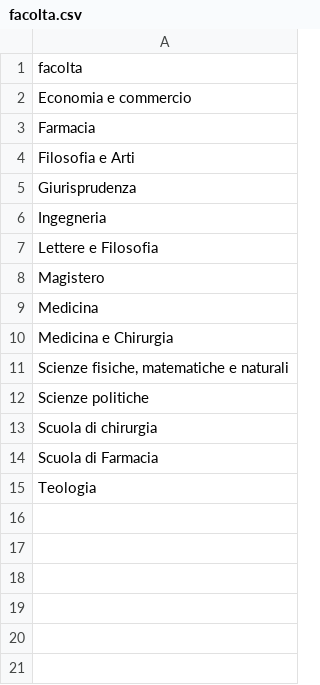
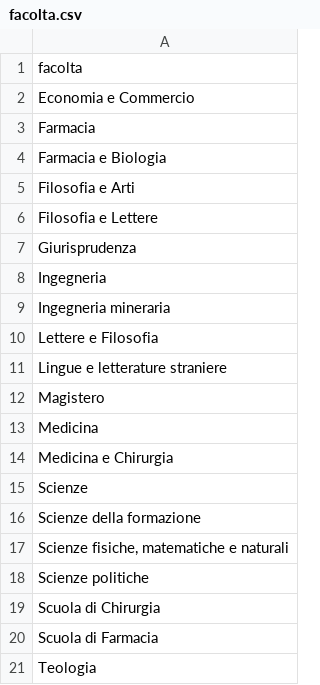
Before and after one commit to caprowsky/archivio_storico, a CSV file: web/modules/custom/migrando/files/facolta.csv, drawn as a sheet.

```diff
--- a/web/modules/custom/migrando/files/facolta.csv
+++ b/web/modules/custom/migrando/files/facolta.csv
@@ -1,8 +1,12 @@
 facolta
-Economia e commercio
+Economia e Commercio
 Farmacia
+Farmacia e Biologia
 Filosofia e Arti
+Filosofia e Lettere
 Giurisprudenza
 Ingegneria
+Ingegneria mineraria
 Lettere e Filosofia
+Lingue e letterature straniere
 Magistero
@@ -10,5 +14,7 @@ Medicina
 Medicina e Chirurgia
+Scienze
+Scienze della formazione
 "Scienze fisiche, matematiche e naturali"
 Scienze politiche
-Scuola di chirurgia
+Scuola di Chirurgia
 Scuola di Farmacia
```
Also changed, not shown: web/modules/custom/migrando/files/corsi.csv, 3 other files.
